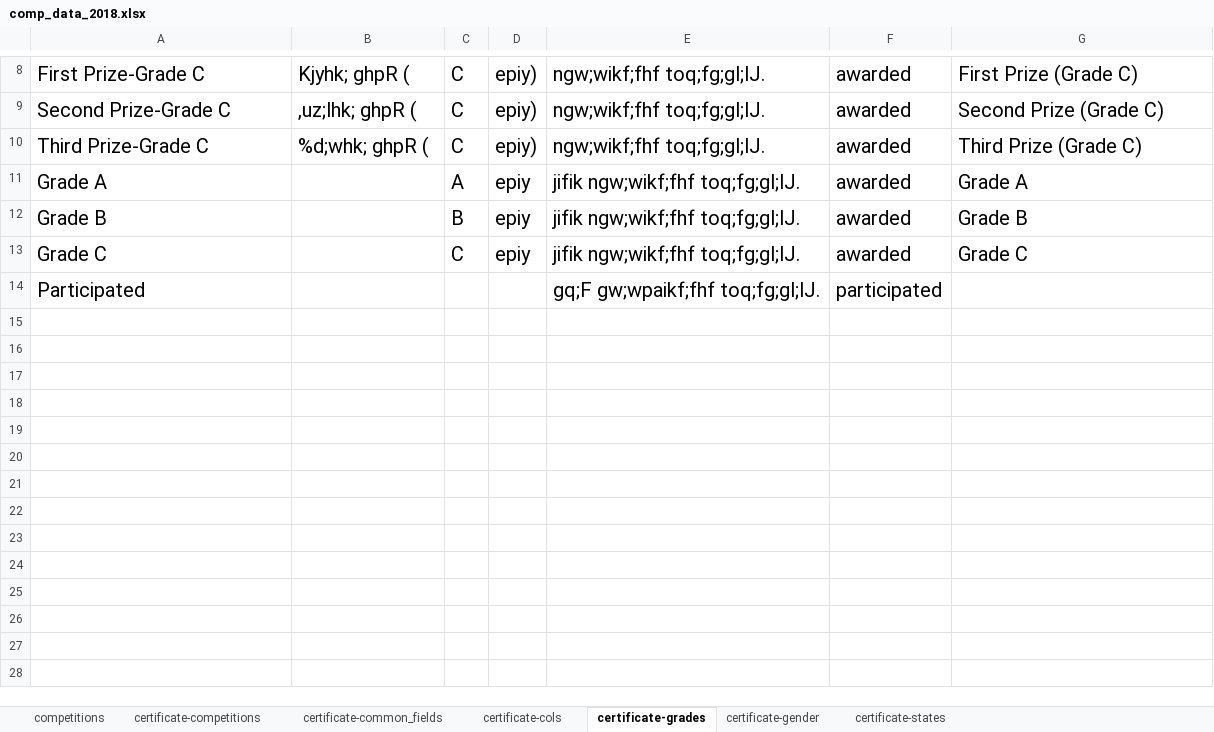
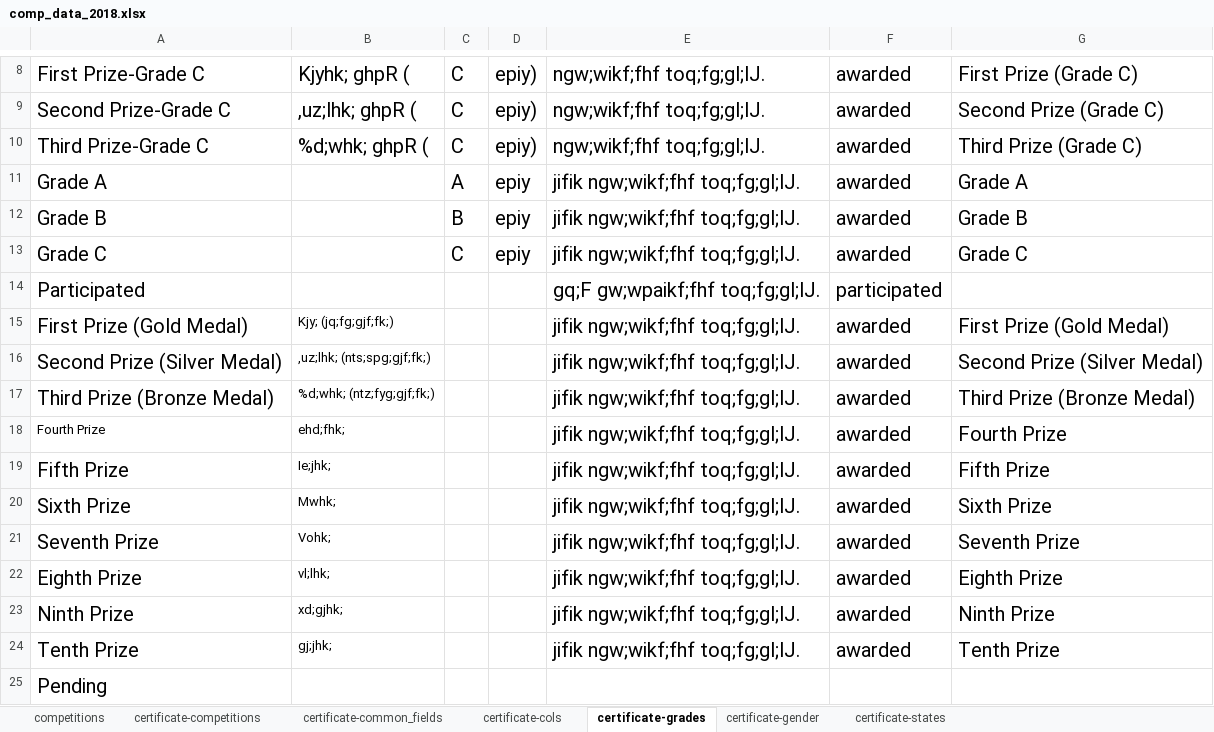
Before and after one commit to sabeshuom/asogt, an Excel workbook: media/comp_data_2018.xlsx, sheet certificate-grades, drawn as a sheet; only a part is shown, gaps mark what is left out; values as stored, in another font and other column widths than the file's, no borders; the diff names each change by its address in the sheet, - before the commit and + after, or states it on an @@ line.

```diff
--- a/media/comp_data_2018.xlsx (sheet certificate-grades)
+++ b/media/comp_data_2018.xlsx (sheet certificate-grades)
+row 15: First Prize (Gold Medal) | Kjy; (jq;fg;gjf;fk;) |  |  | jifik ngw;wikf;fhf toq;fg;gl;lJ. | awarded | First Prize (Gold Medal)
+row 16: Second Prize (Silver Medal) | ,uz;lhk; (nts;spg;gjf;fk;) |  |  | jifik ngw;wikf;fhf toq;fg;gl;lJ. | awarded | Second Prize (Silver Medal)
+row 17: Third Prize (Bronze Medal) | %d;whk; (ntz;fyg;gjf;fk;) |  |  | jifik ngw;wikf;fhf toq;fg;gl;lJ. | awarded | Third Prize (Bronze Medal)
+row 18: Fourth Prize | ehd;fhk; |  |  | jifik ngw;wikf;fhf toq;fg;gl;lJ. | awarded | Fourth Prize
+row 19: Fifth Prize | Ie;jhk; |  |  | jifik ngw;wikf;fhf toq;fg;gl;lJ. | awarded | Fifth Prize
+row 20: Sixth Prize | Mwhk; |  |  | jifik ngw;wikf;fhf toq;fg;gl;lJ. | awarded | Sixth Prize
+row 21: Seventh Prize | Vohk; |  |  | jifik ngw;wikf;fhf toq;fg;gl;lJ. | awarded | Seventh Prize
+row 22: Eighth Prize | vl;lhk; |  |  | jifik ngw;wikf;fhf toq;fg;gl;lJ. | awarded | Eighth Prize
+row 23: Ninth Prize | xd;gjhk; |  |  | jifik ngw;wikf;fhf toq;fg;gl;lJ. | awarded | Ninth Prize
+row 24: Tenth Prize | gj;jhk; |  |  | jifik ngw;wikf;fhf toq;fg;gl;lJ. | awarded | Tenth Prize
+row 25: Pending
```
Also changed, not shown: sheet certificate-states, competition/view_utils/test.xlsx, 5 other files.
